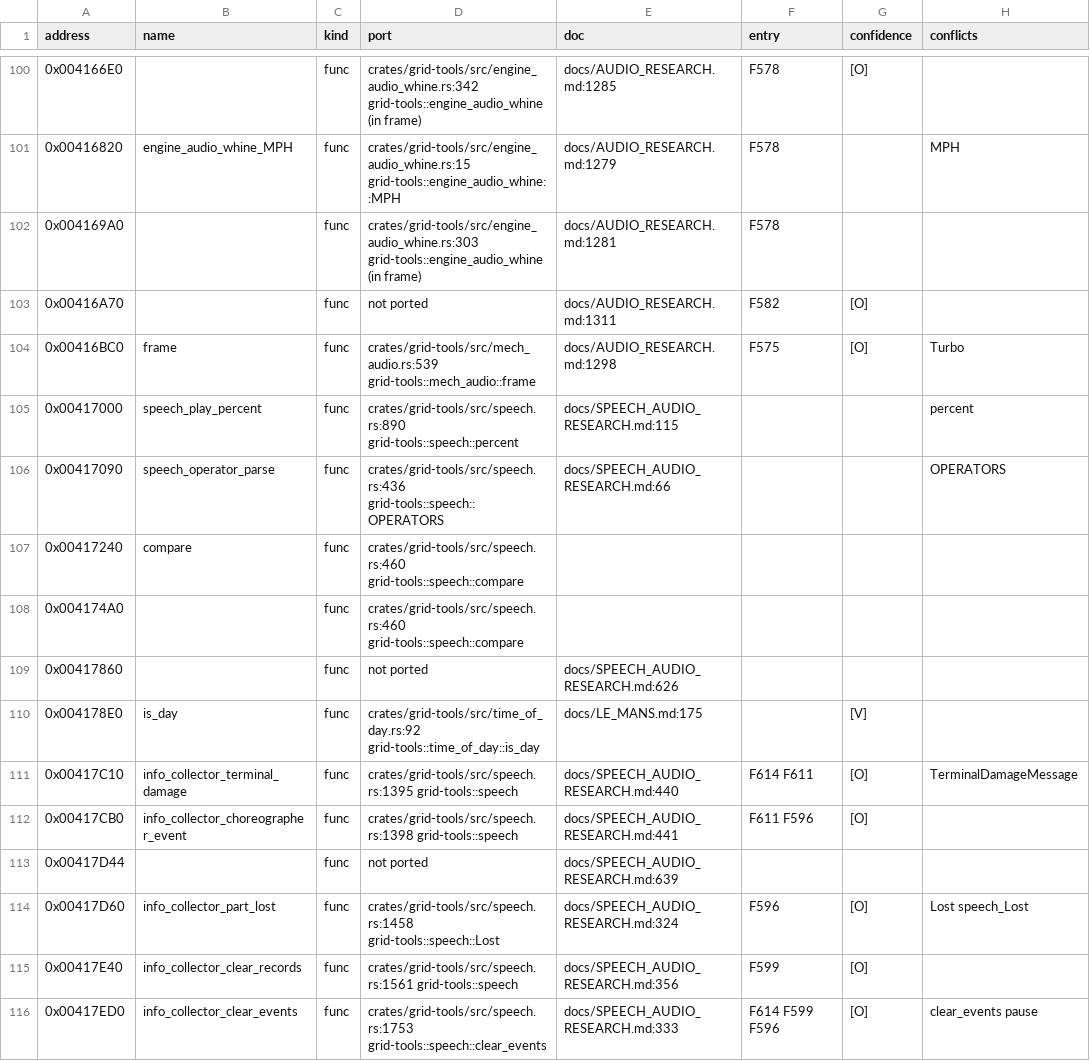
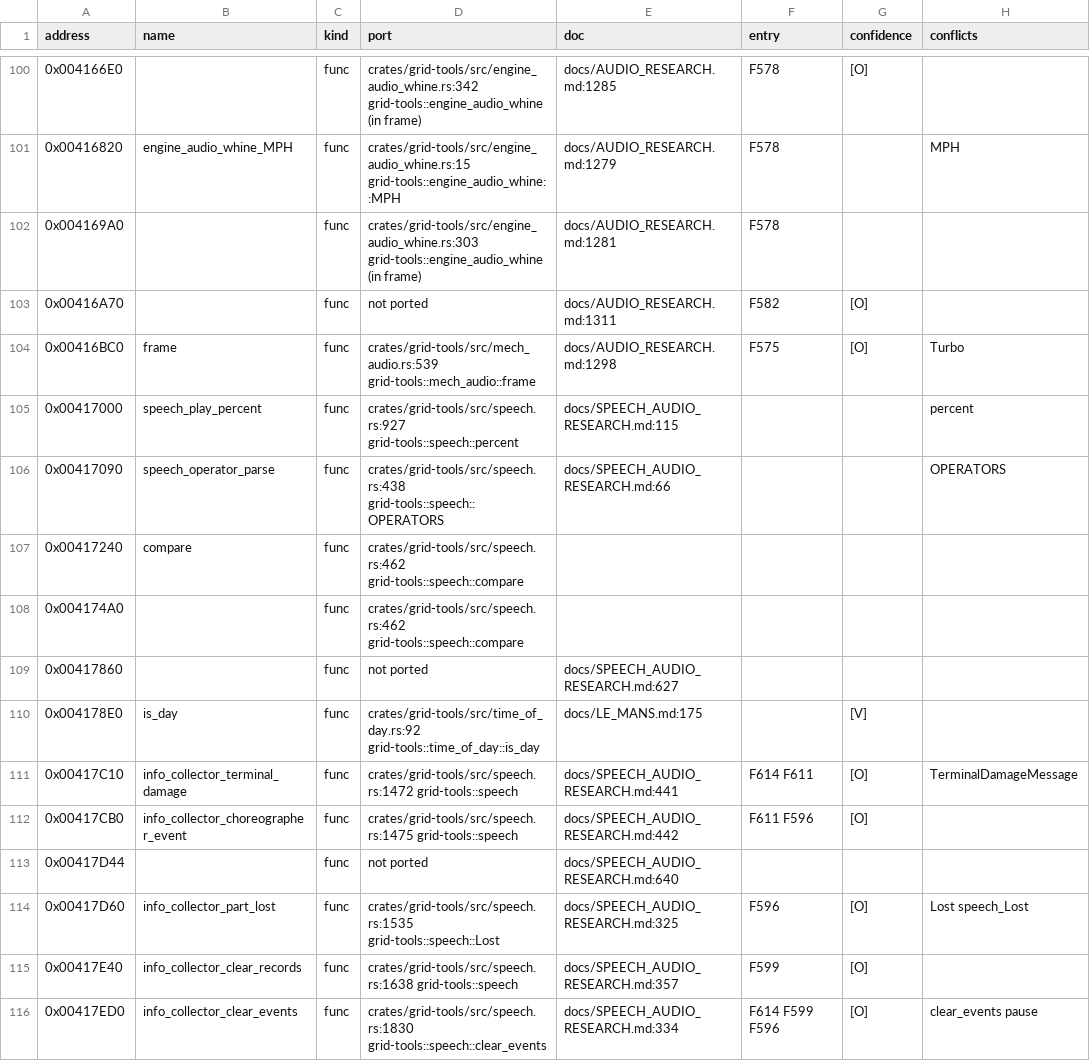
Before and after one commit to PipeKnight/drig-race-driver, a TSV file: docs/re/symbols.tsv, drawn as a sheet; only a part is shown, gaps mark what is left out; the diff covers the shown part only; the diff names each change by its address in the sheet, - before the commit and + after, or states it on an @@ line.

Commit message:
Speech part 2 step 5: the namedAI name phrase (F617)

```diff
--- a/docs/re/symbols.tsv
+++ b/docs/re/symbols.tsv
-D105 (port): crates/grid-tools/src/speech.rs:890 grid-tools::speech::percent
+D105 (port): crates/grid-tools/src/speech.rs:927 grid-tools::speech::percent
-D106 (port): crates/grid-tools/src/speech.rs:436 grid-tools::speech::OPERATORS
+D106 (port): crates/grid-tools/src/speech.rs:438 grid-tools::speech::OPERATORS
-D107:D108 (port): crates/grid-tools/src/speech.rs:460 grid-tools::speech::compare
+D107:D108 (port): crates/grid-tools/src/speech.rs:462 grid-tools::speech::compare
-E109 (doc): docs/SPEECH_AUDIO_RESEARCH.md:626
+E109 (doc): docs/SPEECH_AUDIO_RESEARCH.md:627
-D111 (port): crates/grid-tools/src/speech.rs:1395 grid-tools::speech
+D111 (port): crates/grid-tools/src/speech.rs:1472 grid-tools::speech
-E111 (doc): docs/SPEECH_AUDIO_RESEARCH.md:440
+E111 (doc): docs/SPEECH_AUDIO_RESEARCH.md:441
-D112 (port): crates/grid-tools/src/speech.rs:1398 grid-tools::speech
+D112 (port): crates/grid-tools/src/speech.rs:1475 grid-tools::speech
-E112 (doc): docs/SPEECH_AUDIO_RESEARCH.md:441
+E112 (doc): docs/SPEECH_AUDIO_RESEARCH.md:442
-E113 (doc): docs/SPEECH_AUDIO_RESEARCH.md:639
+E113 (doc): docs/SPEECH_AUDIO_RESEARCH.md:640
-D114 (port): crates/grid-tools/src/speech.rs:1458 grid-tools::speech::Lost
+D114 (port): crates/grid-tools/src/speech.rs:1535 grid-tools::speech::Lost
-E114 (doc): docs/SPEECH_AUDIO_RESEARCH.md:324
+E114 (doc): docs/SPEECH_AUDIO_RESEARCH.md:325
-D115 (port): crates/grid-tools/src/speech.rs:1561 grid-tools::speech
+D115 (port): crates/grid-tools/src/speech.rs:1638 grid-tools::speech
-E115 (doc): docs/SPEECH_AUDIO_RESEARCH.md:356
+E115 (doc): docs/SPEECH_AUDIO_RESEARCH.md:357
-D116 (port): crates/grid-tools/src/speech.rs:1753 grid-tools::speech::clear_events
+D116 (port): crates/grid-tools/src/speech.rs:1830 grid-tools::speech::clear_events
-E116 (doc): docs/SPEECH_AUDIO_RESEARCH.md:333
+E116 (doc): docs/SPEECH_AUDIO_RESEARCH.md:334
```
Also changed, not shown: 171 edited cells elsewhere in this file, 8 other files.
